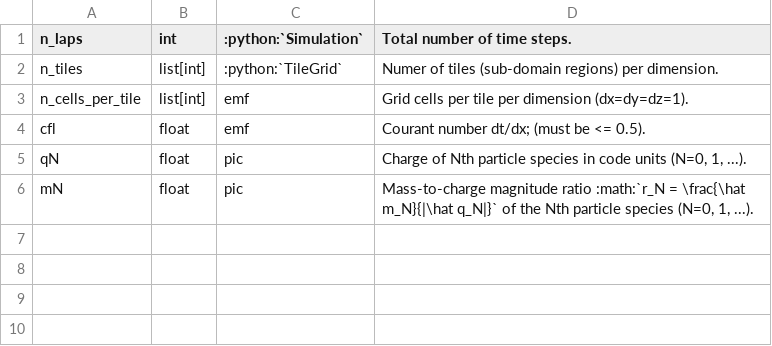
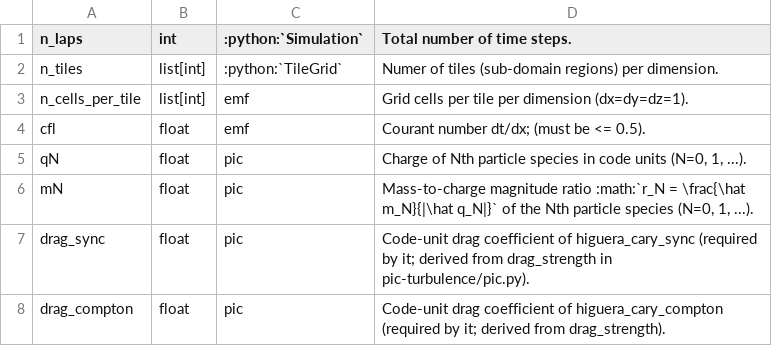
Before and after one commit to hel-astro-lab/runko, a CSV file: docs/params/sim.csv, drawn as a sheet; the diff names each change by its address in the sheet, - before the commit and + after, or states it on an @@ line.

```diff
--- a/docs/params/sim.csv
+++ b/docs/params/sim.csv
+row 7: drag_sync | float | pic | Code-unit drag coefficient of higuera_cary_sync (required by it; derived from drag_strength in pic-turbulence/pic.py).
+row 8: drag_compton | float | pic | Code-unit drag coefficient of higuera_cary_compton (required by it; derived from drag_strength).
```
Also changed, not shown: docs/params/algs.csv, docs/params/misc.csv, 6 other files.
